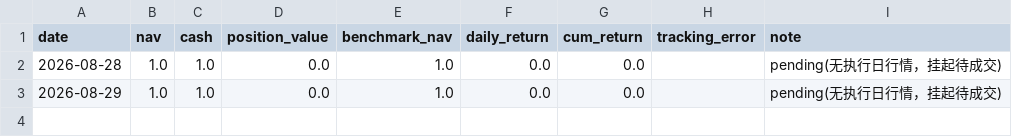
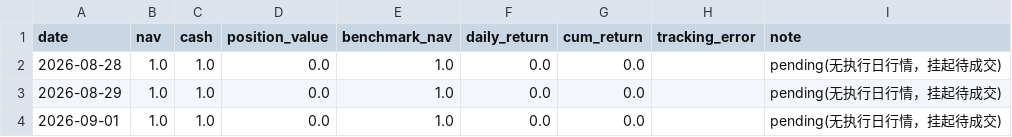
Before and after one commit to Dane666/work, a CSV file: data/state/sim_nav_history.csv, drawn as a sheet.

```diff
--- a/data/state/sim_nav_history.csv
+++ b/data/state/sim_nav_history.csv
@@ -3 +3,2 @@ date,nav,cash,position_value,benchmark_nav,daily_return,cum_return,tracking_erro
 2026-08-29,1.0,1.0,0.0,1.0,0.0,0.0,,pending(无执行日行情，挂起待成交)
+2026-09-01,1.0,1.0,0.0,1.0,0.0,0.0,,pending(无执行日行情，挂起待成交)
```
Also changed, not shown: 1 other file.
